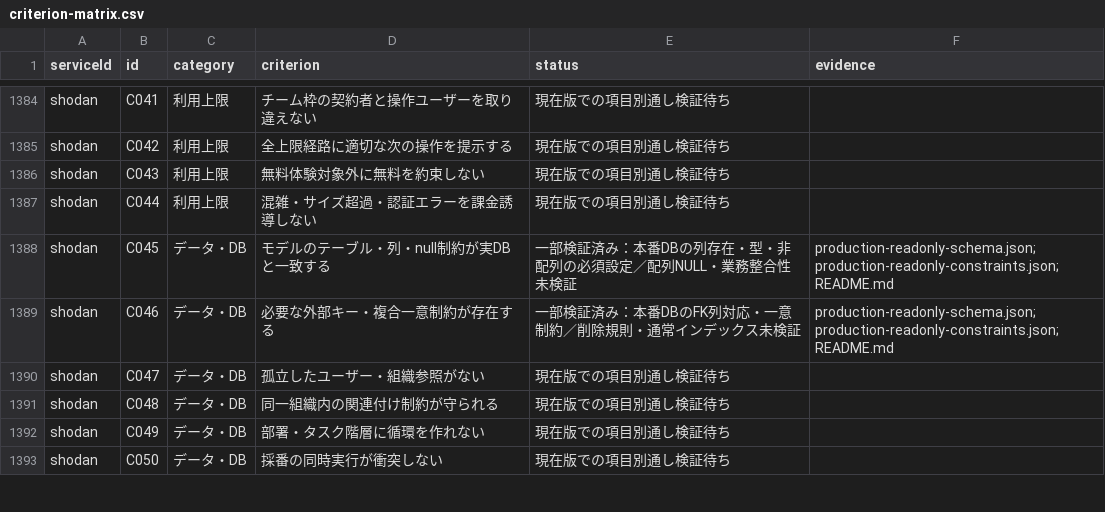
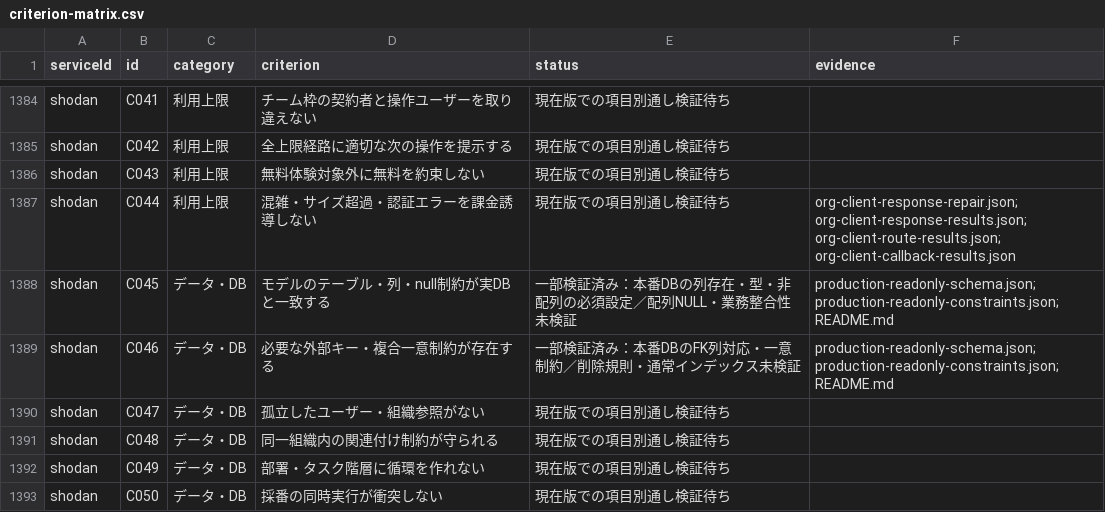
Before and after one commit to k-mitsumori-cmd/doya-ai, a CSV file: docs/audits/2026-10-06-all-services-recheck/criterion-matrix.csv, drawn as a sheet; only a part is shown, gaps mark what is left out; the diff covers the shown part only.

Commit message:
fix(org): require confirmed responses for service operations

```diff
--- a/docs/audits/2026-10-06-all-services-recheck/criterion-matrix.csv
+++ b/docs/audits/2026-10-06-all-services-recheck/criterion-matrix.csv
@@ -1386,3 +1386,3 @@ shodan,C042,利用上限,全上限経路に適切な次の操作を提示する,
 shodan,C043,利用上限,無料体験対象外に無料を約束しない,現在版での項目別通し検証待ち,
-shodan,C044,利用上限,混雑・サイズ超過・認証エラーを課金誘導しない,現在版での項目別通し検証待ち,
+shodan,C044,利用上限,混雑・サイズ超過・認証エラーを課金誘導しない,現在版での項目別通し検証待ち,org-client-response-repair.json; org-client-response-results.json; org-client-route-results.json; org-client-callback-results.json
 shodan,C045,データ・DB,モデルのテーブル・列・null制約が実DBと一致する,一部検証済み：本番DBの列存在・型・非配列の必須設定／配列NULL・業務整合性未検証,production-readonly-schema.json; production-readonly-constraints.json; README.md
```
Also changed, not shown: 7 edited cells elsewhere in this file, 32 other files.
